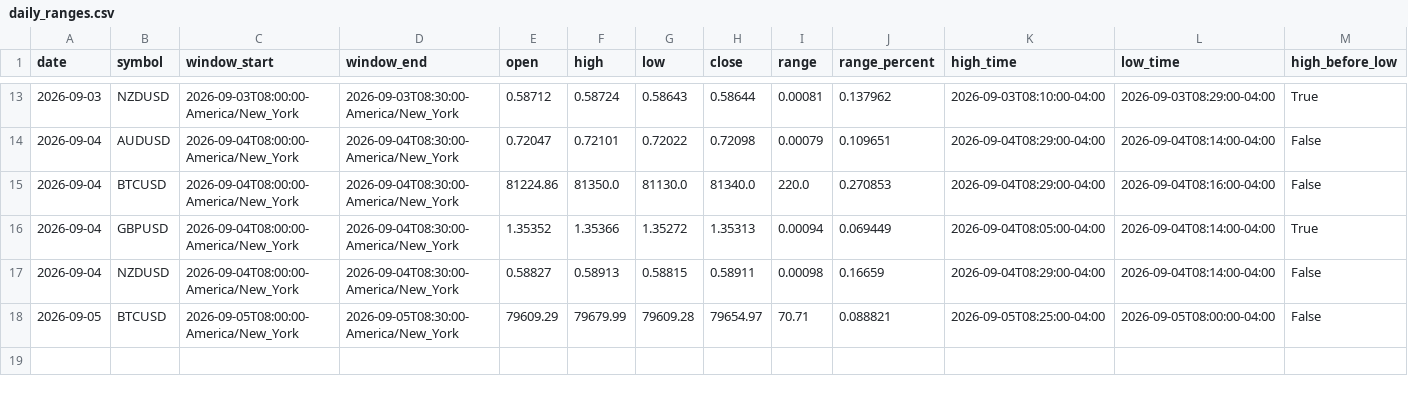
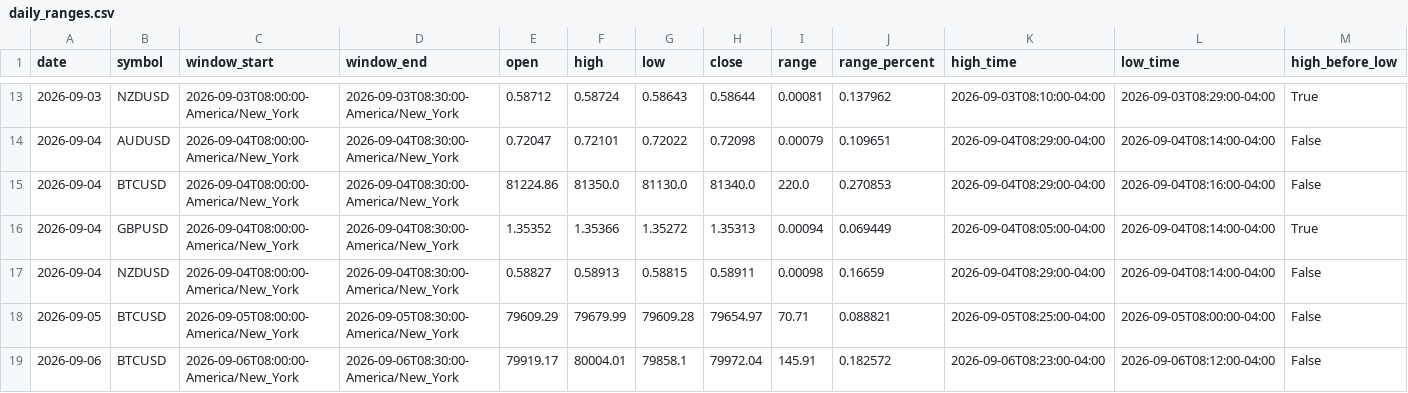
Before and after one commit to areynolds-engr/market-range-tracker, a CSV file: data/daily_ranges.csv, drawn as a sheet; only a part is shown, gaps mark what is left out; rows hold the shown columns only; the diff names each change by its address in the sheet, - before the commit and + after, or states it on an @@ line.

```diff
--- a/data/daily_ranges.csv
+++ b/data/daily_ranges.csv
+row 19: 2026-09-06 | BTCUSD | 2026-09-06T08:00:00-America/New_York | 2026-09-06T08:30:00-America/New_York | 79919.17 | 80004.01 | 79858.1 | 79972.04 | 145.91 | 0.182572 | 2026-09-06T08:23:00-04:00 | 2026-09-06T08:12:00-04:00 | False
```
Also changed, not shown: 2 other files.
